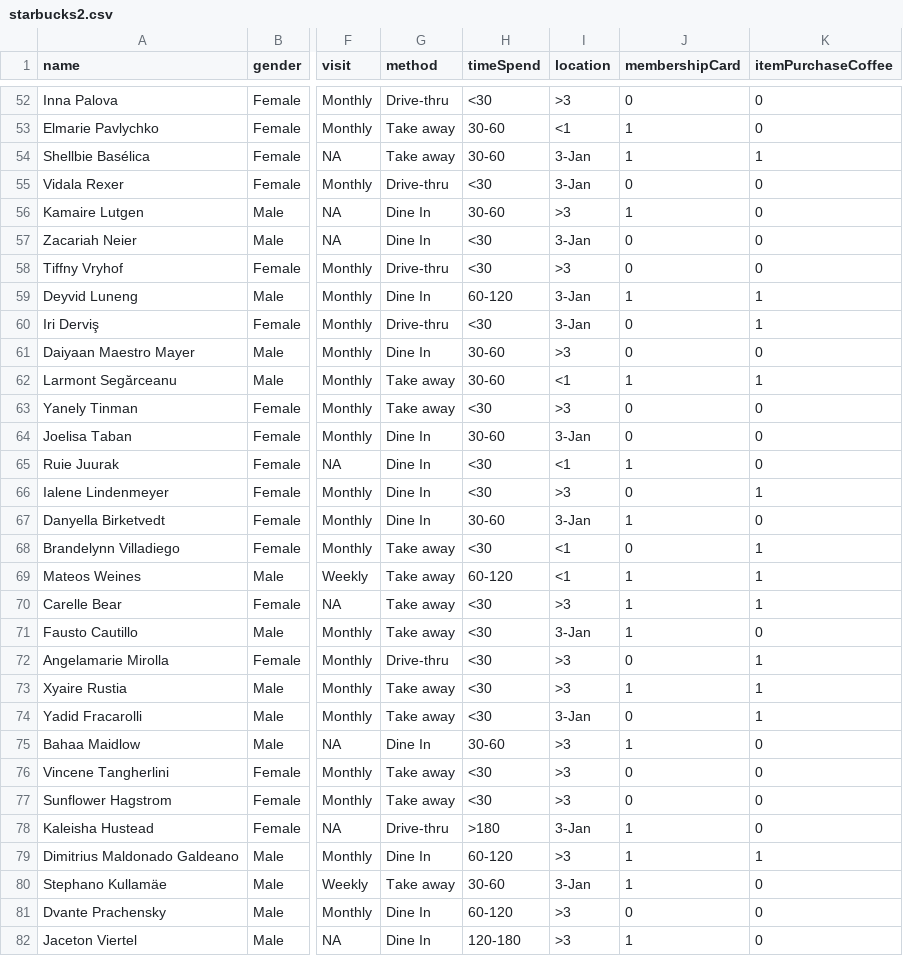
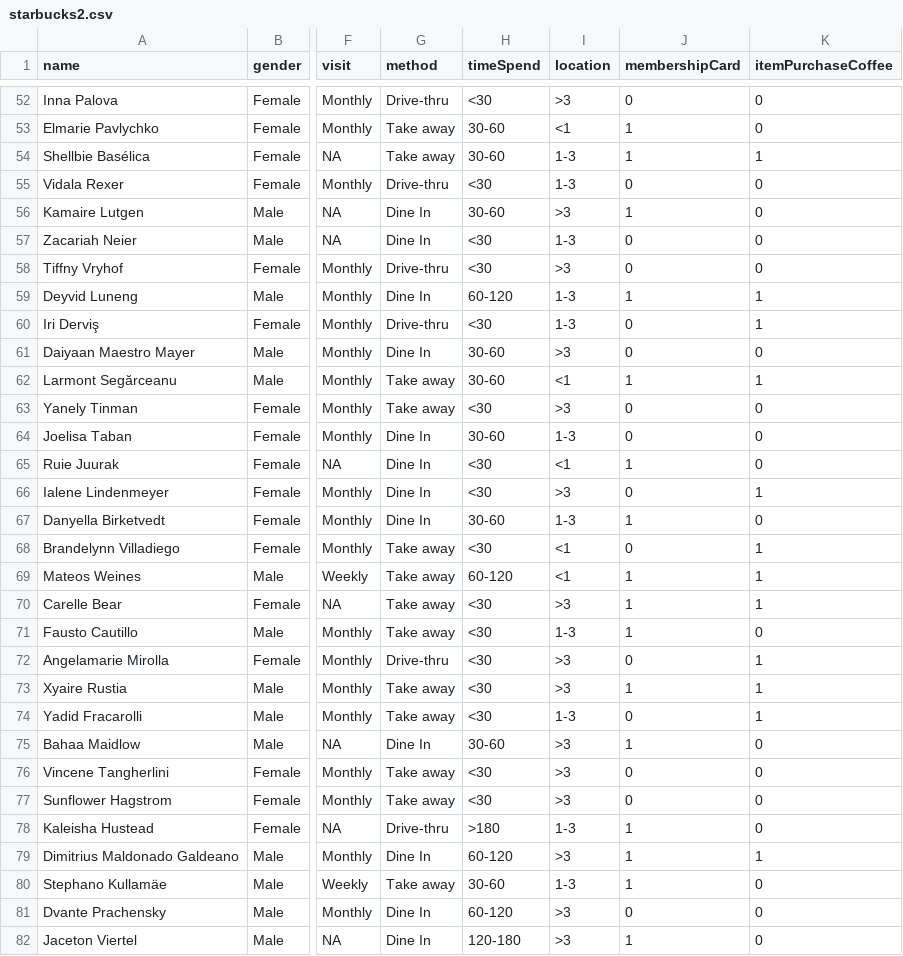
Before and after one commit to DenisseUrenda/EduResourses, a CSV file: starbucks2.csv, drawn as a sheet; only a part is shown, gaps mark what is left out; the diff covers the shown part only; the diff names each change by its address in the sheet, - before the commit and + after, or states it on an @@ line.

Commit message:
Add files via upload

```diff
--- a/starbucks2.csv
+++ b/starbucks2.csv
-I54:I55 (location): 3-Jan
+I54:I55 (location): 1-3
-I57 (location): 3-Jan
+I57 (location): 1-3
-I59:I60 (location): 3-Jan
+I59:I60 (location): 1-3
-I64 (location): 3-Jan
+I64 (location): 1-3
-I67 (location): 3-Jan
+I67 (location): 1-3
-I71 (location): 3-Jan
+I71 (location): 1-3
-I74 (location): 3-Jan
+I74 (location): 1-3
-I78 (location): 3-Jan
+I78 (location): 1-3
-I80 (location): 3-Jan
+I80 (location): 1-3
```
Also changed, not shown: 21 edited cells elsewhere in this file.
